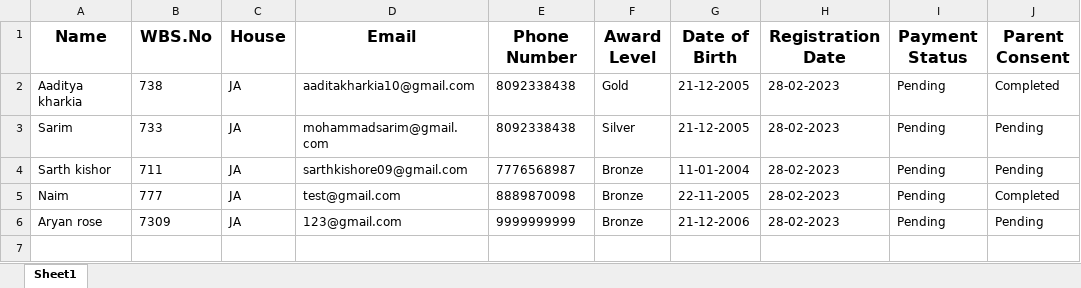
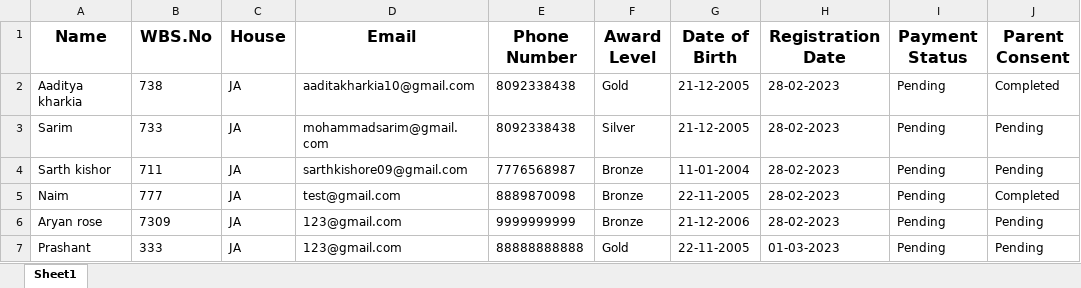
Before and after one commit to Aadityakharkia/Presonal-Projects, an Excel workbook: IAYP/records.xlsx, sheet Sheet1, drawn as a sheet; values as stored, in another font and other column widths than the file's, no borders; the diff names each change by its address in the sheet, - before the commit and + after, or states it on an @@ line.

```diff
--- a/IAYP/records.xlsx (sheet Sheet1)
+++ b/IAYP/records.xlsx (sheet Sheet1)
+row 7: Prashant | 333 | JA | 123@gmail.com | 88888888888 | Gold | 22-11-2005 | 01-03-2023 | Pending | Pending
```
Also changed, not shown: IAYP/Pending_Parent_Consent.xlsx, 7 other files.
